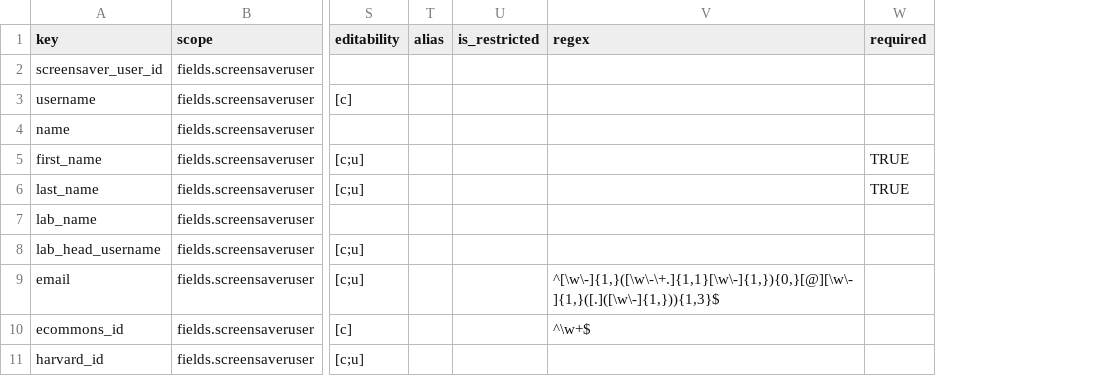
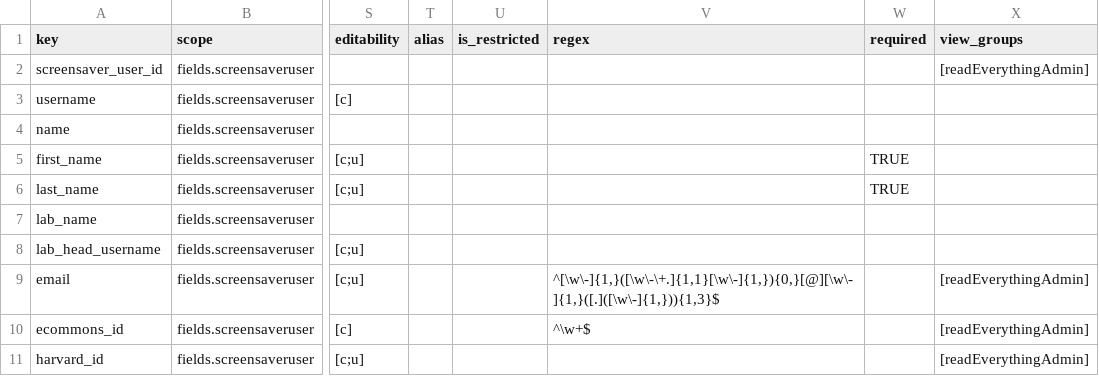
Before and after one commit to seanderickson/lims, a CSV file: db/static/api_init/metahash_fields_screensaveruser.csv, drawn as a sheet; only a part is shown, gaps mark what is left out; the diff names each change by its address in the sheet, - before the commit and + after, or states it on an @@ line.

```diff
--- a/db/static/api_init/metahash_fields_screensaveruser.csv
+++ b/db/static/api_init/metahash_fields_screensaveruser.csv
+column X (view_groups), rows 2-11: [readEverythingAdmin] |  |  |  |  |  |  | [readEverythingAdmin] | [readEverythingAdmin] | [readEverythingAdmin]
```
Also changed, not shown: db/static/api_init/metahash_fields_screen.csv, reports/static/api_init/metahash_fields_initial_patch.csv, 8 other files.
